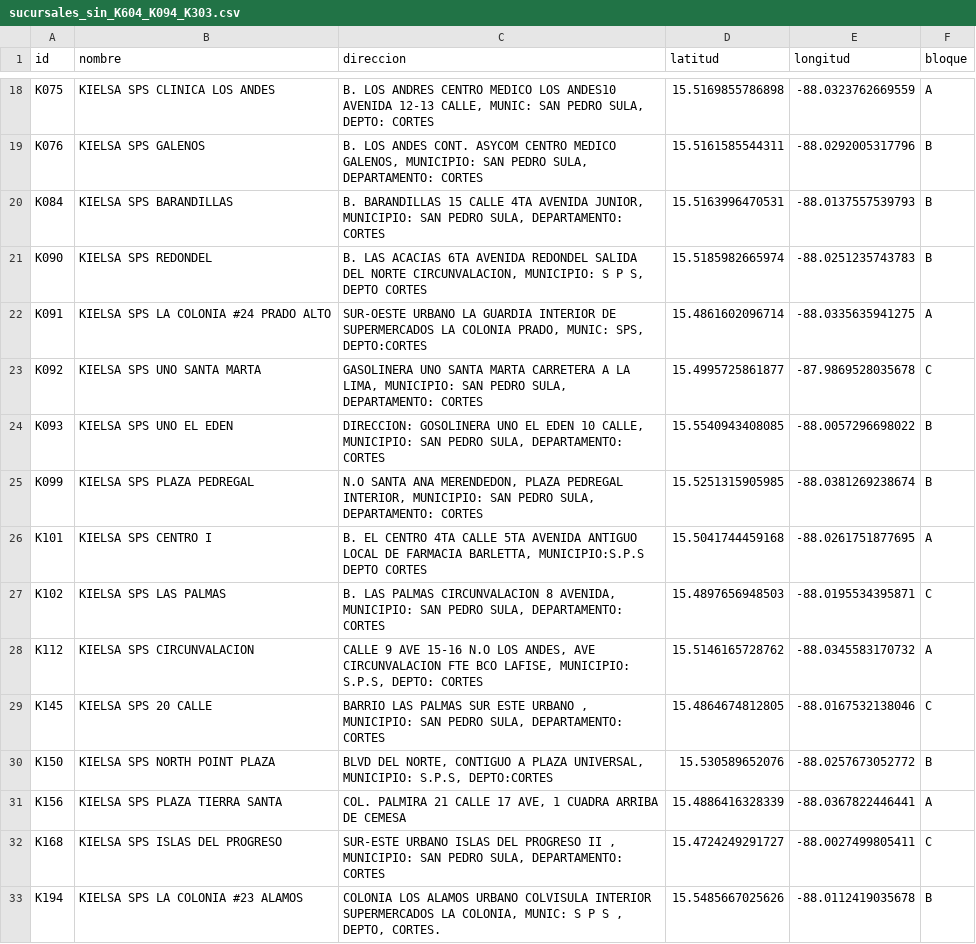
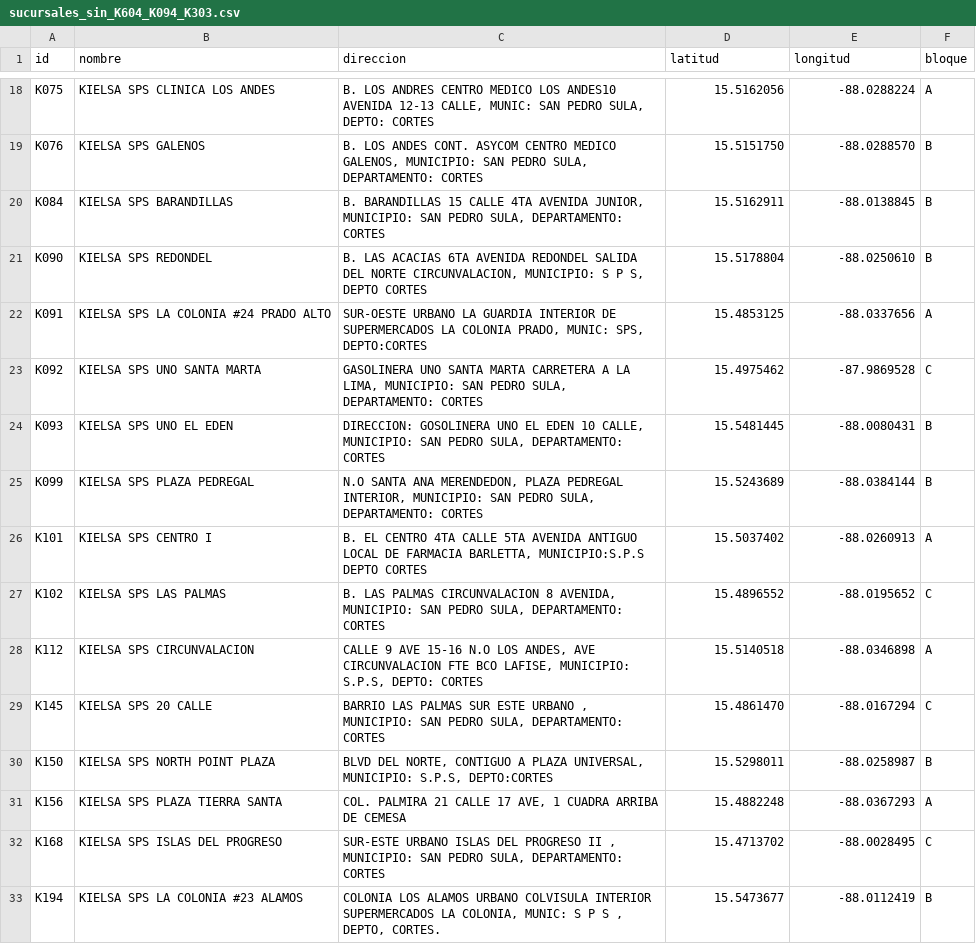
Before and after one commit to Alejandrocart4/proyecto_Kielsa, a CSV file: datos/sucursales_sin_K604_K094_K303.csv, drawn as a sheet; only a part is shown, gaps mark what is left out; the diff covers the shown part only; the diff names each change by its address in the sheet, - before the commit and + after, or states it on an @@ line.

```diff
--- a/datos/sucursales_sin_K604_K094_K303.csv
+++ b/datos/sucursales_sin_K604_K094_K303.csv
-D18 (latitud): 15.5169855786898
+D18 (latitud): 15.5162056
-E18 (longitud): -88.0323762669559
+E18 (longitud): -88.0288224
-D19 (latitud): 15.5161585544311
+D19 (latitud): 15.5151750
-E19 (longitud): -88.0292005317796
+E19 (longitud): -88.0288570
-D20 (latitud): 15.5163996470531
+D20 (latitud): 15.5162911
-E20 (longitud): -88.0137557539793
+E20 (longitud): -88.0138845
-D21 (latitud): 15.5185982665974
+D21 (latitud): 15.5178804
-E21 (longitud): -88.0251235743783
+E21 (longitud): -88.0250610
-D22 (latitud): 15.4861602096714
+D22 (latitud): 15.4853125
-E22 (longitud): -88.0335635941275
+E22 (longitud): -88.0337656
-D23 (latitud): 15.4995725861877
+D23 (latitud): 15.4975462
-E23 (longitud): -87.9869528035678
+E23 (longitud): -87.9869528
-D24 (latitud): 15.5540943408085
+D24 (latitud): 15.5481445
-E24 (longitud): -88.0057296698022
+E24 (longitud): -88.0080431
-D25 (latitud): 15.5251315905985
+D25 (latitud): 15.5243689
-E25 (longitud): -88.0381269238674
+E25 (longitud): -88.0384144
-D26 (latitud): 15.5041744459168
+D26 (latitud): 15.5037402
-E26 (longitud): -88.0261751877695
+E26 (longitud): -88.0260913
-D27 (latitud): 15.4897656948503
+D27 (latitud): 15.4896552
-E27 (longitud): -88.0195534395871
+E27 (longitud): -88.0195652
-D28 (latitud): 15.5146165728762
+D28 (latitud): 15.5140518
-E28 (longitud): -88.0345583170732
+E28 (longitud): -88.0346898
-D29 (latitud): 15.4864674812805
+D29 (latitud): 15.4861470
-E29 (longitud): -88.0167532138046
+E29 (longitud): -88.0167294
-D30 (latitud): 15.530589652076
+D30 (latitud): 15.5298011
-E30 (longitud): -88.0257673052772
+E30 (longitud): -88.0258987
-D31 (latitud): 15.4886416328339
+D31 (latitud): 15.4882248
-E31 (longitud): -88.0367822446441
+E31 (longitud): -88.0367293
-D32 (latitud): 15.4724249291727
+D32 (latitud): 15.4713702
-E32 (longitud): -88.0027499805411
+E32 (longitud): -88.0028495
-D33 (latitud): 15.5485667025626
+D33 (latitud): 15.5473677
-E33 (longitud): -88.0112419035678
+E33 (longitud): -88.0112419
```
Also changed, not shown: 66 edited cells elsewhere in this file, 4 other files.
